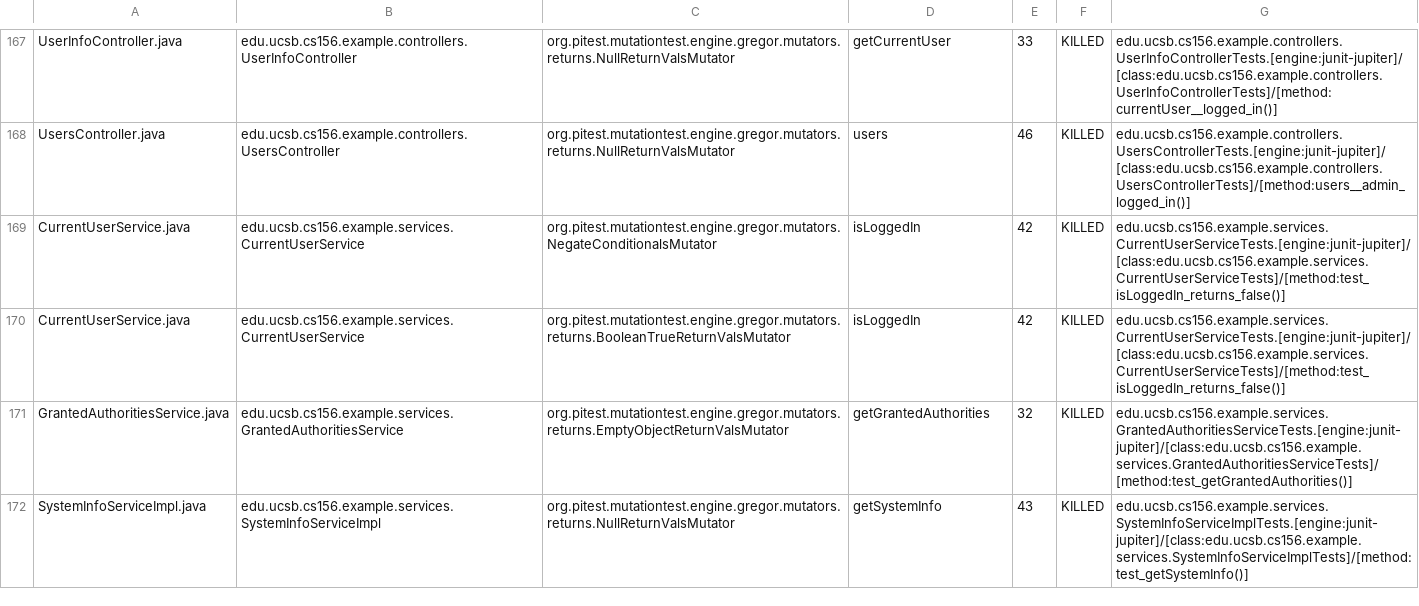
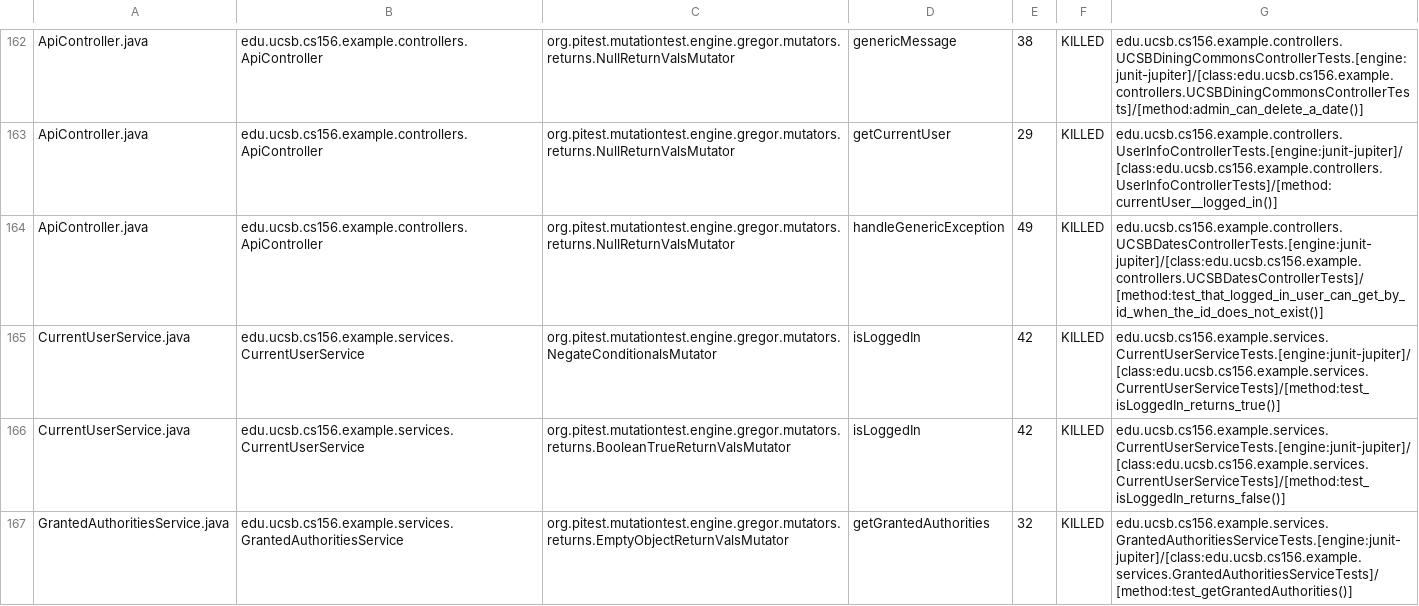
Before and after one commit to ucsb-cs156-s24/team03-s24-5pm-7, a CSV file: prs/100/pitest/mutations.csv, drawn as a sheet; only a part is shown, gaps mark what is left out; the shorter side is filled out with more unchanged rows; addresses are those after the commit; the diff covers the shown part only; the diff names each change by its address in the sheet, - before the commit and + after, or states it on an @@ line.

Commit message:
Deploying to gh-pages from @ ucsb-cs156-s24/team03-s24-5pm-7@09163c9e13cc9f787bfd40e4d746aa4180909a8f 🚀

```diff
--- a/prs/100/pitest/mutations.csv
+++ b/prs/100/pitest/mutations.csv
-A162: UserInfoController.java
+A162: ApiController.java
-B162: edu.ucsb.cs156.example.controllers.UserInfoController
+B162: edu.ucsb.cs156.example.controllers.ApiController
-D162: getCurrentUser
+D162: genericMessage
-E162: 33
+E162: 38
-G162: edu.ucsb.cs156.example.controllers.UserInfoControllerTests.[engine:junit-jupiter]/[class:edu.ucsb.cs156.example.controllers.UserInfoControllerTests]/[method:currentUser__logged_in()]
+G162: edu.ucsb.cs156.example.controllers.UCSBDiningCommonsControllerTests.[engine:junit-jupiter]/[class:edu.ucsb.cs156.example.controllers.UCSBDiningCommonsControllerTests]/[method:admin_can_delete_a_date()]
@@ row 2 moved to row 163: ApiController.java @@
-A164: UsersController.java
+A164: ApiController.java
-B164: edu.ucsb.cs156.example.controllers.UsersController
+B164: edu.ucsb.cs156.example.controllers.ApiController
-D164: users
+D164: handleGenericException
-E164: 46
+E164: 49
-G164: edu.ucsb.cs156.example.controllers.UsersControllerTests.[engine:junit-jupiter]/[class:edu.ucsb.cs156.example.controllers.UsersControllerTests]/[method:users__admin_logged_in()]
+G164: edu.ucsb.cs156.example.controllers.UCSBDatesControllerTests.[engine:junit-jupiter]/[class:edu.ucsb.cs156.example.controllers.UCSBDatesControllerTests]/[method:test_that_logged_in_user_can_get_by_id_when_the_id_does_not_exist()]
-G165: edu.ucsb.cs156.example.services.CurrentUserServiceTests.[engine:junit-jupiter]/[class:edu.ucsb.cs156.example.services.CurrentUserServiceTests]/[method:test_isLoggedIn_returns_false()]
+G165: edu.ucsb.cs156.example.services.CurrentUserServiceTests.[engine:junit-jupiter]/[class:edu.ucsb.cs156.example.services.CurrentUserServiceTests]/[method:test_isLoggedIn_returns_true()]
```
Also changed, not shown: 2 added rows, 2 removed rows and 104 moved rows elsewhere in this file, 18 other files.
